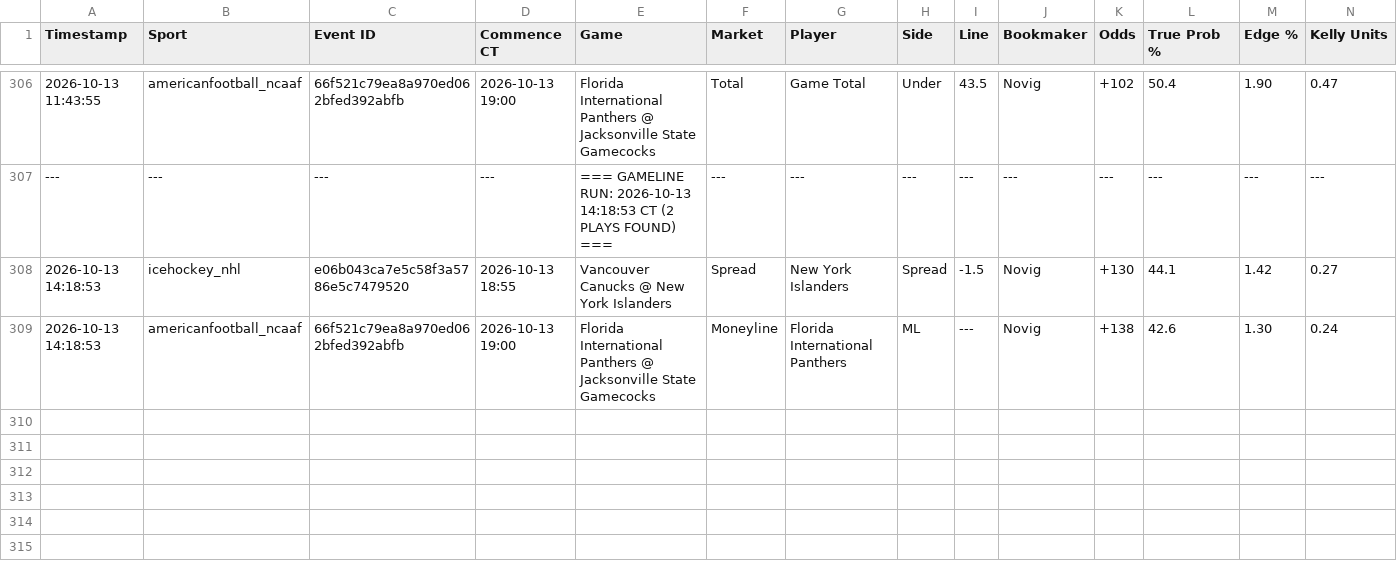
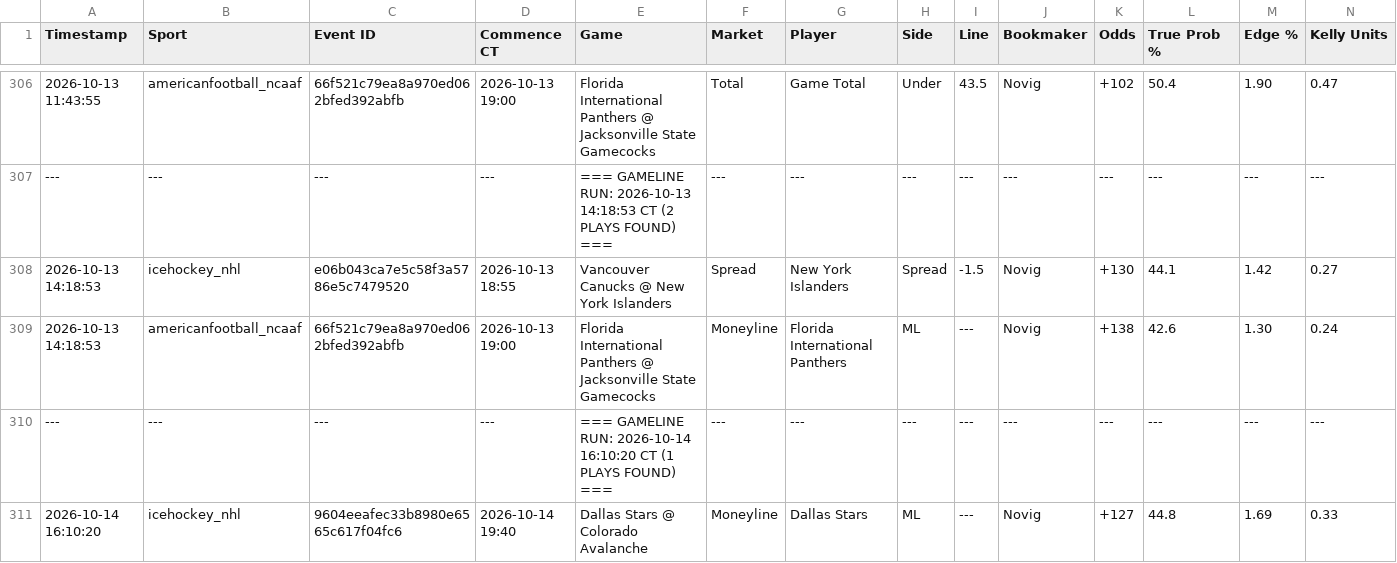
Before and after one commit to matthewmehl14-glitch/Game-Line-Pinny-Devig, a CSV file: ev_plays_log.csv, drawn as a sheet; only a part is shown, gaps mark what is left out; rows hold the shown columns only; the diff names each change by its address in the sheet, - before the commit and + after, or states it on an @@ line.

Commit message:
Auto-log new game line EV plays

```diff
--- a/ev_plays_log.csv
+++ b/ev_plays_log.csv
+row 310: --- | --- | --- | --- | === GAMELINE RUN: 2026-10-14 16:10:20 CT (1 PLAYS FOUND) === | --- | --- | --- | --- | --- | --- | --- | --- | ---
+row 311: 2026-10-14 16:10:20 | icehockey_nhl | 9604eeafec33b8980e6565c617f04fc6 | 2026-10-14 19:40 | Dallas Stars @ Colorado Avalanche | Moneyline | Dallas Stars | ML | --- | Novig | +127 | 44.8 | 1.69 | 0.33
```
